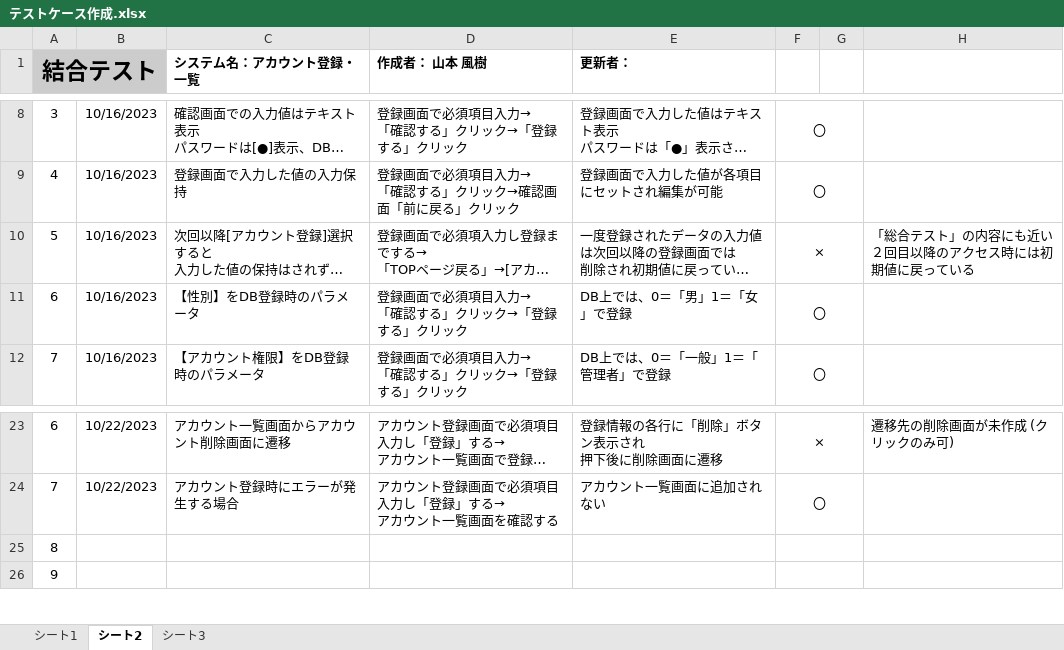
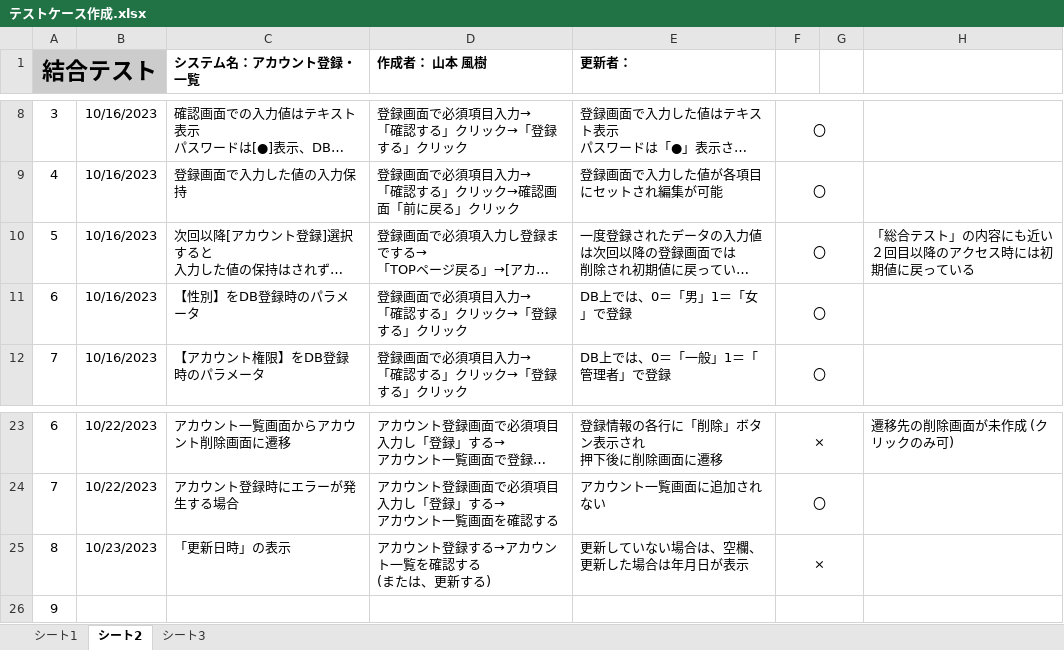
Before and after one commit to yamamotofuuki/Programming, an Excel workbook: account/test case/テストケース作成.xlsx, sheet シート2, drawn as a sheet; only a part is shown, gaps mark what is left out; long unchanged cells end in …; values as stored, in another font and other column widths than the file's, no borders; charts and pictures not drawn; removed rows and columns are numbered as before the commit, all else as after; ↵ is a line break in a cell; the diff names each change by its address in the sheet, - before the commit and + after, or states it on an @@ line.

Commit message:
テストケース更新2

```diff
--- a/account/test case/テストケース作成.xlsx (sheet シート2)
+++ b/account/test case/テストケース作成.xlsx (sheet シート2)
-F10: ×
+F10: 〇
-row 25: 8
+row 25: 8 | 10/23/2023 | 「更新日時」の表示 | アカウント登録する→アカウント一覧を確認する ↵ (または、更新する) | 更新していない場合は、空欄、更新した場合は年月日が表示 | ×
```
Also changed, not shown: sheet シート1.
